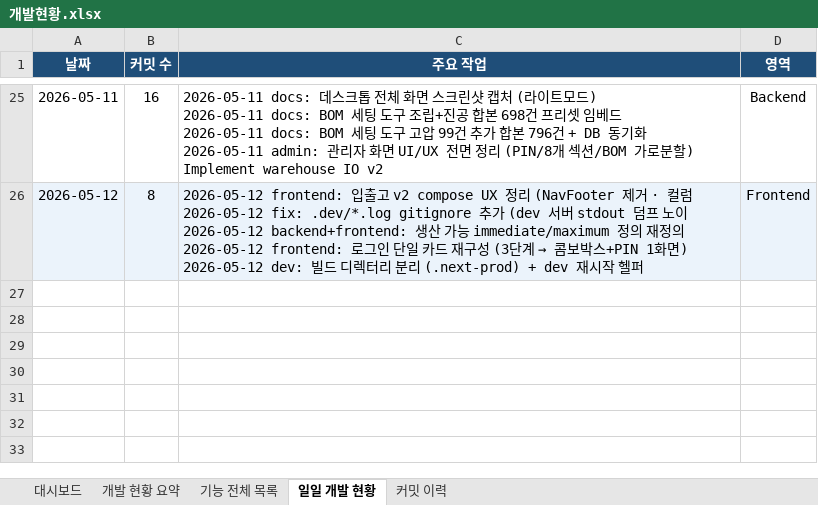
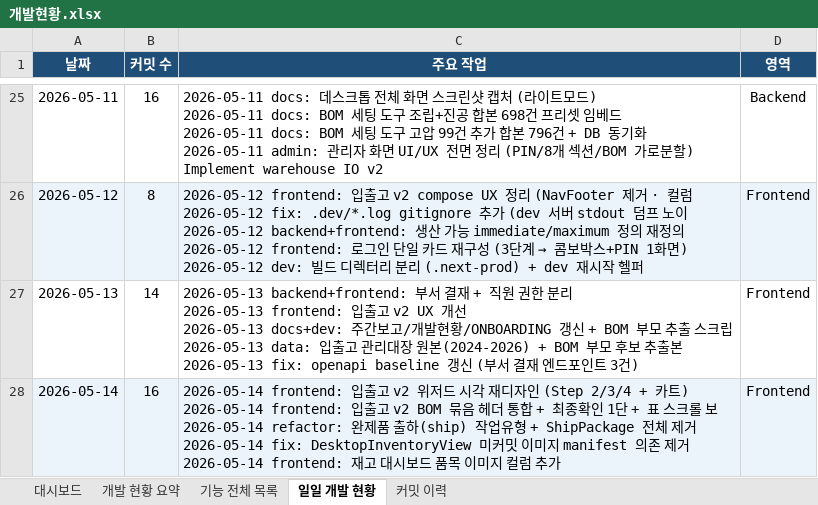
Before and after one commit to Hw-03/ERP, an Excel workbook: docs/개발현황.xlsx, sheet 일일 개발 현황, drawn as a sheet; only a part is shown, gaps mark what is left out; values as stored, in another font and other column widths than the file's, no borders; ↵ is a line break in a cell; the diff names each change by its address in the sheet, - before the commit and + after, or states it on an @@ line.

```diff
--- a/docs/개발현황.xlsx (sheet 일일 개발 현황)
+++ b/docs/개발현황.xlsx (sheet 일일 개발 현황)
+row 27: 2026-05-13 | 14 | 2026-05-13 backend+frontend: 부서 결재 + 직원 권한 분리 ↵ 2026-05-13 frontend: 입출고 v2 UX 개선 ↵ 2026-05-13 docs+dev: 주간보고/개발현황/ONBOARDING 갱신 + BOM 부모 추출 스크립 ↵ 2026-05-13 data: 입출고 관리대장 원본(2024-2026) + BOM 부모 후보 추출본 ↵ 2026-05-13 fix: openapi baseline 갱신 (부서 결재 엔드포인트 3건) | Frontend
+row 28: 2026-05-14 | 16 | 2026-05-14 frontend: 입출고 v2 위저드 시각 재디자인 (Step 2/3/4 + 카트) ↵ 2026-05-14 frontend: 입출고 v2 BOM 묶음 헤더 통합 + 최종확인 1단 + 표 스크롤 보 ↵ 2026-05-14 refactor: 완제품 출하(ship) 작업유형 + ShipPackage 전체 제거 ↵ 2026-05-14 fix: DesktopInventoryView 미커밋 이미지 manifest 의존 제거 ↵ 2026-05-14 frontend: 재고 대시보드 품목 이미지 컬럼 추가 | Frontend
```
Also changed, not shown: sheet 커밋 이력, sheet 기능 전체 목록, sheet 개발 현황 요약, sheet 대시보드, 2 other files.
